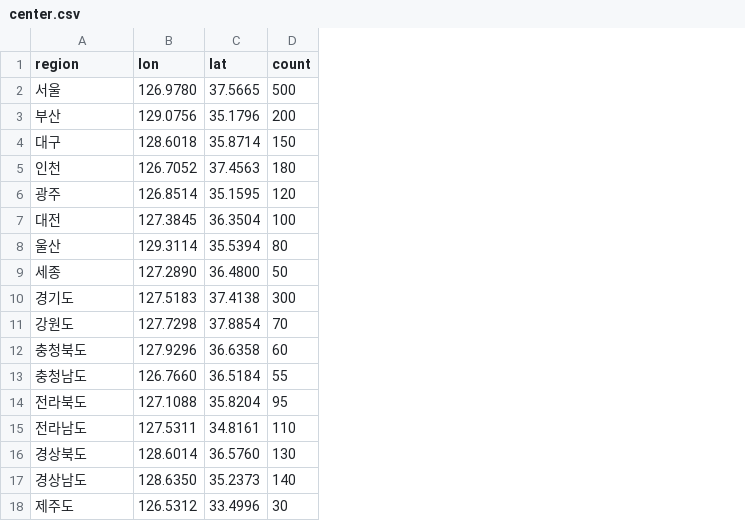
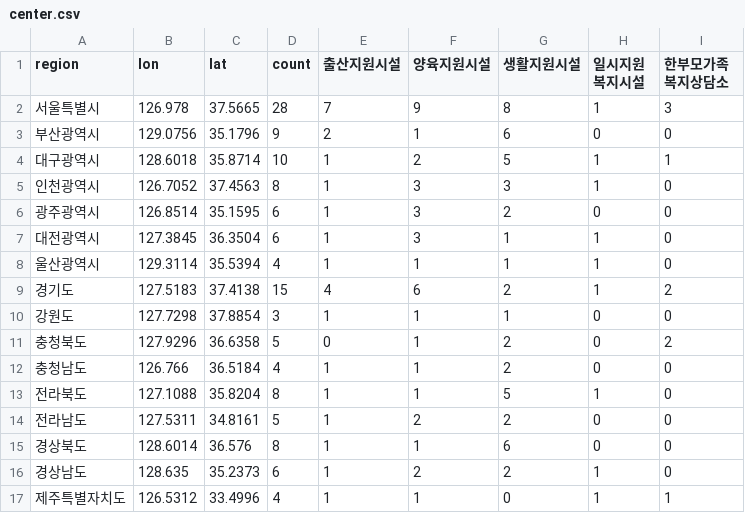
Before and after one commit to RJihyeon/datavis, a CSV file: main/data/famtype/center.csv, drawn as a sheet; removed rows and columns are numbered as before the commit, all else as after; the diff names each change by its address in the sheet, - before the commit and + after, or states it on an @@ line.

```diff
--- a/main/data/famtype/center.csv
+++ b/main/data/famtype/center.csv
+column E (출산지원시설), rows 3-17: 2 | 1 | 1 | 1 | 1 | 1 | 4 | 1 | 0 | 1 | 1 | 1 | 1 | 1 | 1
+column F (양육지원시설), rows 3-17: 1 | 2 | 3 | 3 | 3 | 1 | 6 | 1 | 1 | 1 | 1 | 2 | 1 | 2 | 1
+column G (생활지원시설), rows 3-17: 6 | 5 | 3 | 2 | 1 | 1 | 2 | 1 | 2 | 2 | 5 | 2 | 6 | 2 | 0
+column H (일시지원 복지시설), rows 3-17: 0 | 1 | 1 | 0 | 1 | 1 | 1 | 0 | 0 | 0 | 1 | 0 | 0 | 1 | 1
+column I (한부모가족 복지상담소), rows 3-17: 0 | 1 | 0 | 0 | 0 | 0 | 2 | 0 | 2 | 0 | 0 | 0 | 0 | 0 | 1
-row 2: 서울 | 126.9780 | 37.5665 | 500
+row 2: 서울특별시 | 126.978 | 37.5665 | 28 | 7 | 9 | 8 | 1 | 3
-A3 (region): 부산
+A3 (region): 부산광역시
-D3 (count): 200
+D3 (count): 9
-A4 (region): 대구
+A4 (region): 대구광역시
-D4 (count): 150
+D4 (count): 10
-A5 (region): 인천
+A5 (region): 인천광역시
-D5 (count): 180
+D5 (count): 8
-A6 (region): 광주
+A6 (region): 광주광역시
-D6 (count): 120
+D6 (count): 6
-A7 (region): 대전
+A7 (region): 대전광역시
-D7 (count): 100
+D7 (count): 6
-A8 (region): 울산
+A8 (region): 울산광역시
-D8 (count): 80
+D8 (count): 4
-row 9: 세종 | 127.2890 | 36.4800 | 50
-D9 (count): 300
+D9 (count): 15
-D10 (count): 70
+D10 (count): 3
-D11 (count): 60
+D11 (count): 5
-B12 (lon): 126.7660
+B12 (lon): 126.766
-D12 (count): 55
+D12 (count): 4
-D13 (count): 95
+D13 (count): 8
-D14 (count): 110
+D14 (count): 5
-C15 (lat): 36.5760
+C15 (lat): 36.576
-D15 (count): 130
+D15 (count): 8
-B16 (lon): 128.6350
+B16 (lon): 128.635
-D16 (count): 140
+D16 (count): 6
-A17 (region): 제주도
+A17 (region): 제주특별자치도
-D17 (count): 30
+D17 (count): 4
```
Also changed, not shown: 5 other files.
